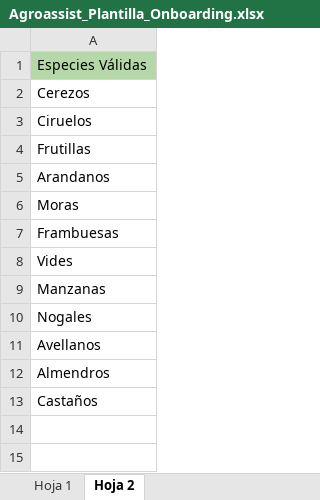
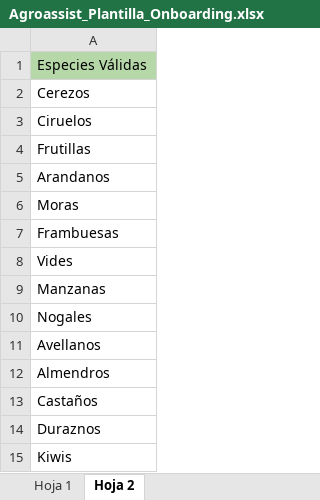
Before and after one commit to WHWAgro/agroassist-backend, an Excel workbook: files/onboarding/Agroassist_Plantilla_Onboarding.xlsx, sheet Hoja 2, drawn as a sheet; values as stored, in another font and other column widths than the file's, no borders; charts and pictures not drawn; the diff names each change by its address in the sheet, - before the commit and + after, or states it on an @@ line.

```diff
--- a/files/onboarding/Agroassist_Plantilla_Onboarding.xlsx (sheet Hoja 2)
+++ b/files/onboarding/Agroassist_Plantilla_Onboarding.xlsx (sheet Hoja 2)
+row 14: Duraznos
+row 15: Kiwis
```
Also changed, not shown: sheet Hoja 1, 4 other files.
